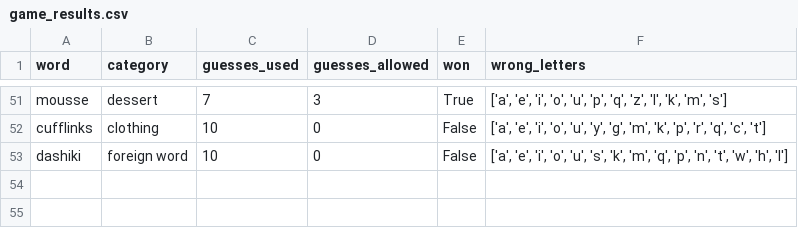
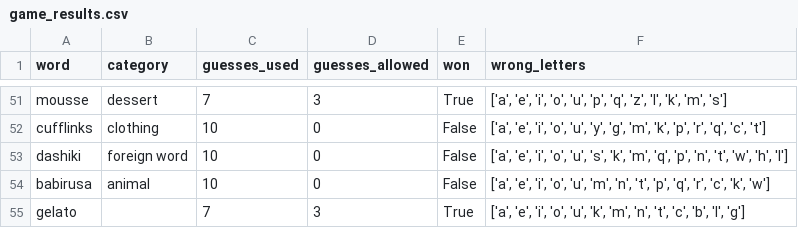
Before and after one commit to Erin-Diaz0812/hangman, a CSV file: game_results.csv, drawn as a sheet; only a part is shown, gaps mark what is left out.

Commit message:
yi

```diff
--- a/game_results.csv
+++ b/game_results.csv
@@ -53 +53,3 @@ cufflinks,clothing,10,0,False,"['a', 'e', 'i', 'o', 'u', 'y', 'g', 'm', 'k', 'p'
 dashiki,foreign word,10,0,False,"['a', 'e', 'i', 'o', 'u', 's', 'k', 'm', 'q', 'p', 'n', 't', 'w', 'h', 'l']"
+babirusa,animal,10,0,False,"['a', 'e', 'i', 'o', 'u', 'm', 'n', 't', 'p', 'q', 'r', 'c', 'k', 'w']"
+gelato,,7,3,True,"['a', 'e', 'i', 'o', 'u', 'k', 'm', 'n', 't', 'c', 'b', 'l', 'g']"
```
